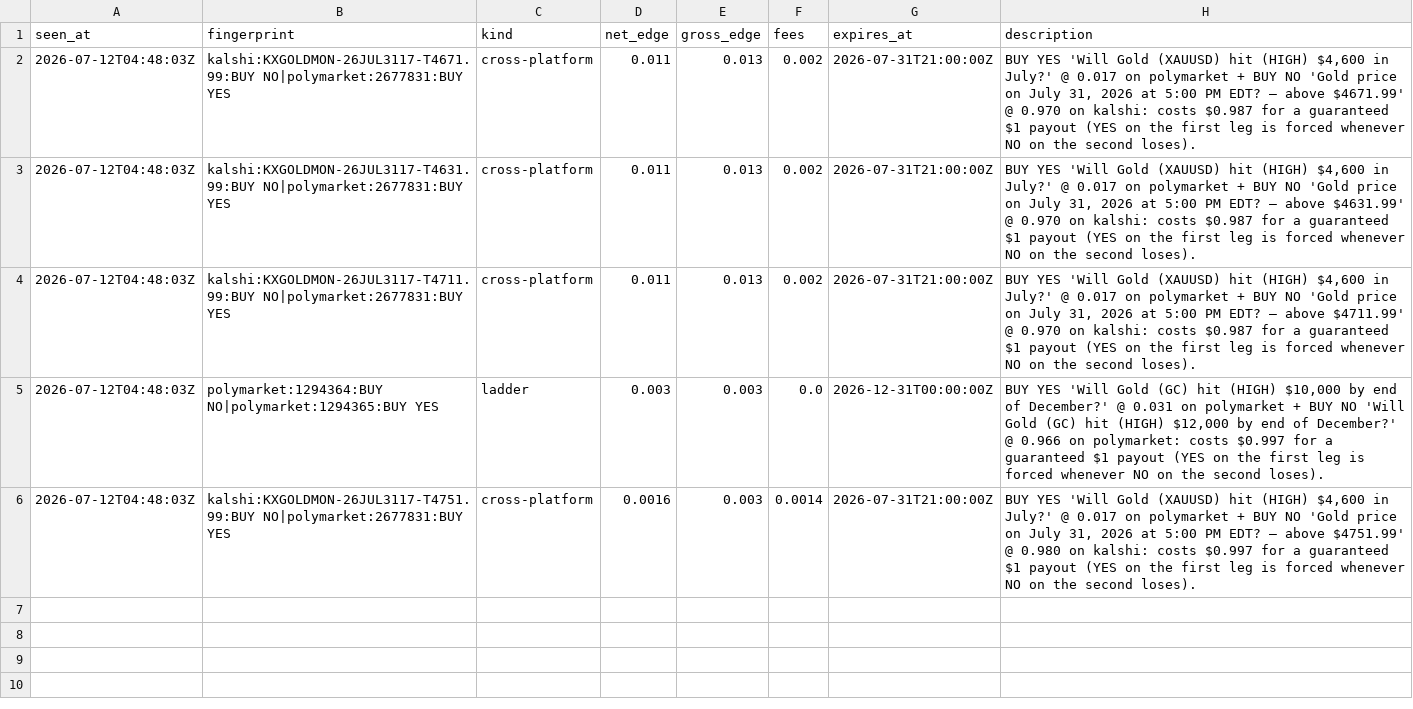
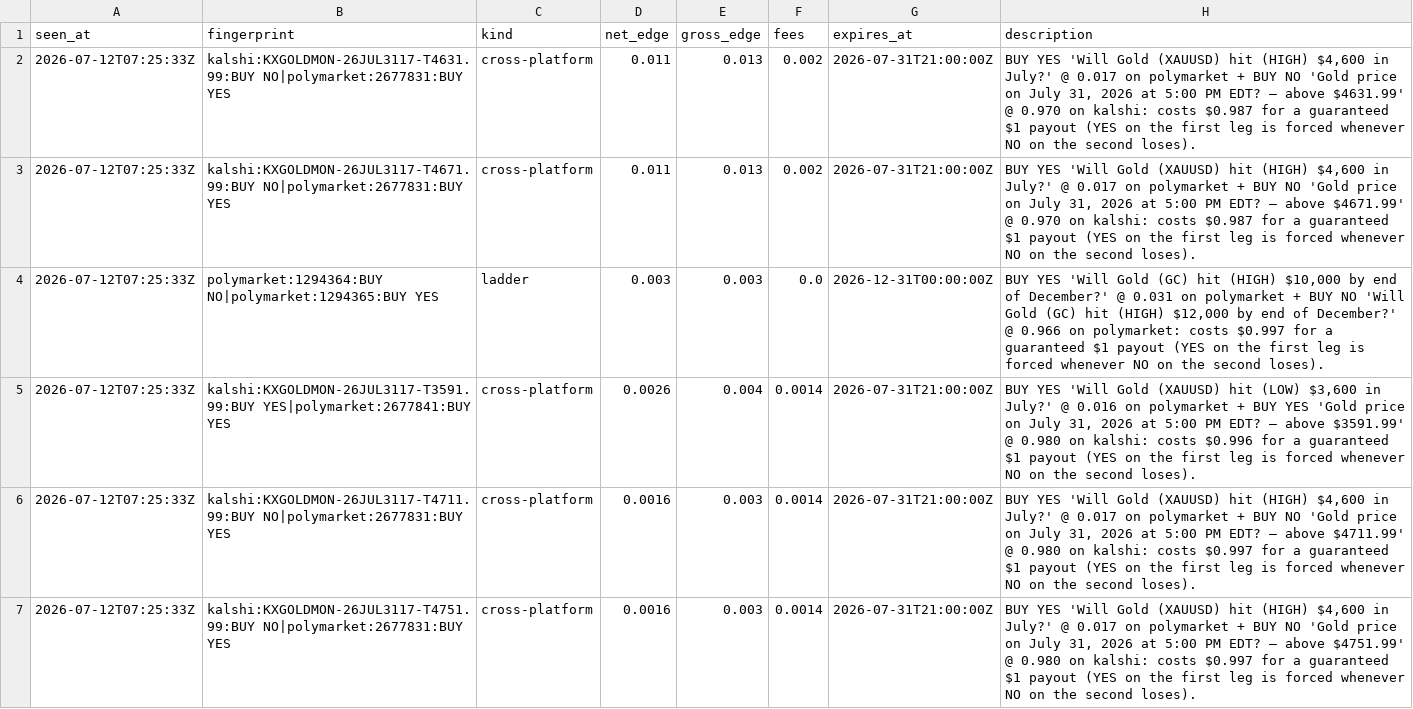
Before and after one commit to IshaanSrivastava1/markets-dashboard, a CSV file: data/arb_current.csv, drawn as a sheet.

```diff
--- a/data/arb_current.csv
+++ b/data/arb_current.csv
@@ -1,6 +1,7 @@
 seen_at,fingerprint,kind,net_edge,gross_edge,fees,expires_at,description
-2026-07-12T04:48:03Z,kalshi:KXGOLDMON-26JUL3117-T4671.99:BUY NO|polymarket:2677831:BUY YES,cross-platform,0.011,0.013,0.002,2026-07-31T21:00:00Z,"BUY YES 'Will Gold (XAUUSD) hit (HIGH) $4,600 in July?' @ 0.017 on polymarket + BUY NO 'Gold price on July 31, 2026 at 5:00 PM EDT? — above $4671.99' @ 0.970 on kalshi: costs $0.987 for a guaranteed $1 payout (YES on the first leg is forced whenever NO on the second loses)."
-2026-07-12T04:48:03Z,kalshi:KXGOLDMON-26JUL3117-T4631.99:BUY NO|polymarket:2677831:BUY YES,cross-platform,0.011,0.013,0.002,2026-07-31T21:00:00Z,"BUY YES 'Will Gold (XAUUSD) hit (HIGH) $4,600 in July?' @ 0.017 on polymarket + BUY NO 'Gold price on July 31, 2026 at 5:00 PM EDT? — above $4631.99' @ 0.970 on kalshi: costs $0.987 for a guaranteed $1 payout (YES on the first leg is forced whenever NO on the second loses)."
-2026-07-12T04:48:03Z,kalshi:KXGOLDMON-26JUL3117-T4711.99:BUY NO|polymarket:2677831:BUY YES,cross-platform,0.011,0.013,0.002,2026-07-31T21:00:00Z,"BUY YES 'Will Gold (XAUUSD) hit (HIGH) $4,600 in July?' @ 0.017 on polymarket + BUY NO 'Gold price on July 31, 2026 at 5:00 PM EDT? — above $4711.99' @ 0.970 on kalshi: costs $0.987 for a guaranteed $1 payout (YES on the first leg is forced whenever NO on the second loses)."
-2026-07-12T04:48:03Z,polymarket:1294364:BUY NO|polymarket:1294365:BUY YES,ladder,0.003,0.003,0.0,2026-12-31T00:00:00Z,"BUY YES 'Will Gold (GC) hit (HIGH) $10,000 by end of December?' @ 0.031 on polymarket + BUY NO 'Will Gold (GC) hit (HIGH) $12,000 by end of December?' @ 0.966 on polymarket: costs $0.997 for a guaranteed $1 payout (YES on the first leg is forced whenever NO on the second loses)."
-2026-07-12T04:48:03Z,kalshi:KXGOLDMON-26JUL3117-T4751.99:BUY NO|polymarket:2677831:BUY YES,cross-platform,0.0016,0.003,0.0014,2026-07-31T21:00:00Z,"BUY YES 'Will Gold (XAUUSD) hit (HIGH) $4,600 in July?' @ 0.017 on polymarket + BUY NO 'Gold price on July 31, 2026 at 5:00 PM EDT? — above $4751.99' @ 0.980 on kalshi: costs $0.997 for a guaranteed $1 payout (YES on the first leg is forced whenever NO on the second loses)."
+2026-07-12T07:25:33Z,kalshi:KXGOLDMON-26JUL3117-T4631.99:BUY NO|polymarket:2677831:BUY YES,cross-platform,0.011,0.013,0.002,2026-07-31T21:00:00Z,"BUY YES 'Will Gold (XAUUSD) hit (HIGH) $4,600 in July?' @ 0.017 on polymarket + BUY NO 'Gold price on July 31, 2026 at 5:00 PM EDT? — above $4631.99' @ 0.970 on kalshi: costs $0.987 for a guaranteed $1 payout (YES on the first leg is forced whenever NO on the second loses)."
+2026-07-12T07:25:33Z,kalshi:KXGOLDMON-26JUL3117-T4671.99:BUY NO|polymarket:2677831:BUY YES,cross-platform,0.011,0.013,0.002,2026-07-31T21:00:00Z,"BUY YES 'Will Gold (XAUUSD) hit (HIGH) $4,600 in July?' @ 0.017 on polymarket + BUY NO 'Gold price on July 31, 2026 at 5:00 PM EDT? — above $4671.99' @ 0.970 on kalshi: costs $0.987 for a guaranteed $1 payout (YES on the first leg is forced whenever NO on the second loses)."
+2026-07-12T07:25:33Z,polymarket:1294364:BUY NO|polymarket:1294365:BUY YES,ladder,0.003,0.003,0.0,2026-12-31T00:00:00Z,"BUY YES 'Will Gold (GC) hit (HIGH) $10,000 by end of December?' @ 0.031 on polymarket + BUY NO 'Will Gold (GC) hit (HIGH) $12,000 by end of December?' @ 0.966 on polymarket: costs $0.997 for a guaranteed $1 payout (YES on the first leg is forced whenever NO on the second loses)."
+2026-07-12T07:25:33Z,kalshi:KXGOLDMON-26JUL3117-T3591.99:BUY YES|polymarket:2677841:BUY YES,cross-platform,0.0026,0.004,0.0014,2026-07-31T21:00:00Z,"BUY YES 'Will Gold (XAUUSD) hit (LOW) $3,600 in July?' @ 0.016 on polymarket + BUY YES 'Gold price on July 31, 2026 at 5:00 PM EDT? — above $3591.99' @ 0.980 on kalshi: costs $0.996 for a guaranteed $1 payout (YES on the first leg is forced whenever NO on the second loses)."
+2026-07-12T07:25:33Z,kalshi:KXGOLDMON-26JUL3117-T4711.99:BUY NO|polymarket:2677831:BUY YES,cross-platform,0.0016,0.003,0.0014,2026-07-31T21:00:00Z,"BUY YES 'Will Gold (XAUUSD) hit (HIGH) $4,600 in July?' @ 0.017 on polymarket + BUY NO 'Gold price on July 31, 2026 at 5:00 PM EDT? — above $4711.99' @ 0.980 on kalshi: costs $0.997 for a guaranteed $1 payout (YES on the first leg is forced whenever NO on the second loses)."
+2026-07-12T07:25:33Z,kalshi:KXGOLDMON-26JUL3117-T4751.99:BUY NO|polymarket:2677831:BUY YES,cross-platform,0.0016,0.003,0.0014,2026-07-31T21:00:00Z,"BUY YES 'Will Gold (XAUUSD) hit (HIGH) $4,600 in July?' @ 0.017 on polymarket + BUY NO 'Gold price on July 31, 2026 at 5:00 PM EDT? — above $4751.99' @ 0.980 on kalshi: costs $0.997 for a guaranteed $1 payout (YES on the first leg is forced whenever NO on the second loses)."
```
Also changed, not shown: data/arb_log.csv, 1 other file.
